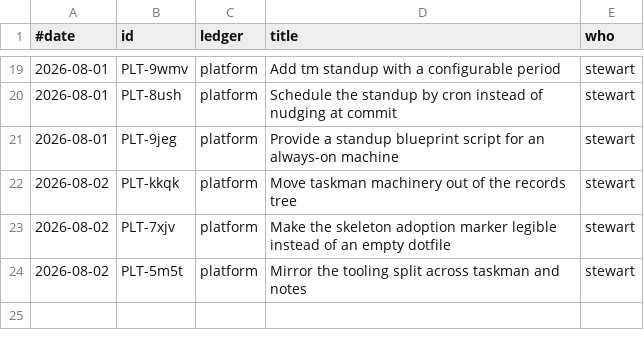
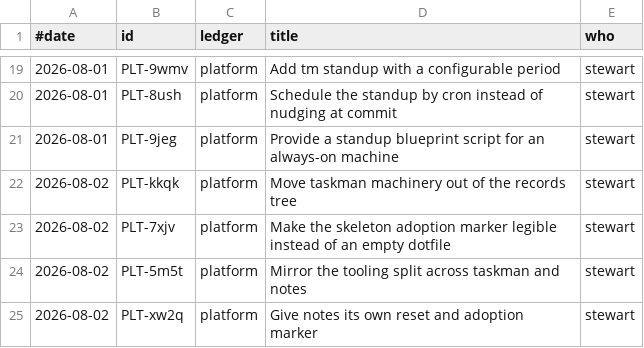
Before and after one commit to stewartmegaw/llmeep, a TSV file: taskman/_tooling/history.tsv, drawn as a sheet; only a part is shown, gaps mark what is left out; the diff names each change by its address in the sheet, - before the commit and + after, or states it on an @@ line.

Commit message:
Give notes its own reset and adoption marker
notes/ had the same exposure as taskman/ and none of the machinery: nm
had no reset command at all, so the skeleton's notes were not merely
inherited but uncleanable without hand-editing two files.

Notes are the worse case. A stale task reads as a stale task; an
inherited note reads as something your team said. The six notes here are
observations about this repo's internals.

Two commands rather than one, because DEC-012 keeps the subsystems
liftable apart -- someone taking notes/ alone should get a working
adoption path with it.

Also fixes tm reset writing a history header without the who column
DEC-010 added. --yes verified against a copy, not the live tree.

closes PLT-xw2q

```diff
--- a/taskman/_tooling/history.tsv
+++ b/taskman/_tooling/history.tsv
+row 25: 2026-08-02 | PLT-xw2q | platform | Give notes its own reset and adoption marker | stewart
```
Also changed, not shown: 9 other files.
